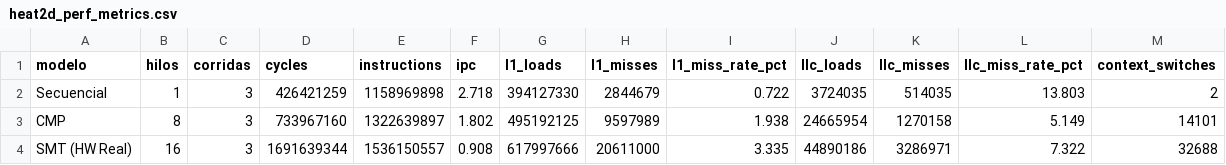
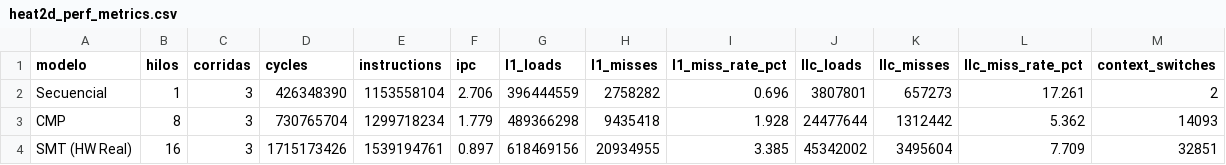
Before and after one commit to MauNav04/mnavarro_ymonge_echavarria_ffuchs_a2_2026_s2, a CSV file: proyecto1/problems/heat2d/benchmark_results/heat2d_perf_metrics.csv, drawn as a sheet; only a part is shown; the diff covers the shown part only.

Commit message:
fix: new graphs and metrics system for Heat2d

```diff
--- a/proyecto1/problems/heat2d/benchmark_results/heat2d_perf_metrics.csv
+++ b/proyecto1/problems/heat2d/benchmark_results/heat2d_perf_metrics.csv
@@ -1,4 +1,4 @@
 modelo,hilos,corridas,cycles,instructions,ipc,l1_loads,l1_misses,l1_miss_rate_pct,llc_loads,llc_misses,llc_miss_rate_pct,context_switches
-Secuencial,1,3,426421259,1158969898,2.718,394127330,2844679,0.722,3724035,514035,13.803,2
-CMP,8,3,733967160,1322639897,1.802,495192125,9597989,1.938,24665954,1270158,5.149,14101
-SMT (HW Real),16,3,1691639344,1536150557,0.908,617997666,20611000,3.335,44890186,3286971,7.322,32688
+Secuencial,1,3,426348390,1153558104,2.706,396444559,2758282,0.696,3807801,657273,17.261,2
+CMP,8,3,730765704,1299718234,1.779,489366298,9435418,1.928,24477644,1312442,5.362,14093
+SMT (HW Real),16,3,1715173426,1539194761,0.897,618469156,20934955,3.385,45342002,3495604,7.709,32851
```
Also changed, not shown: 19 edited cells elsewhere in this file, 36 other files.
